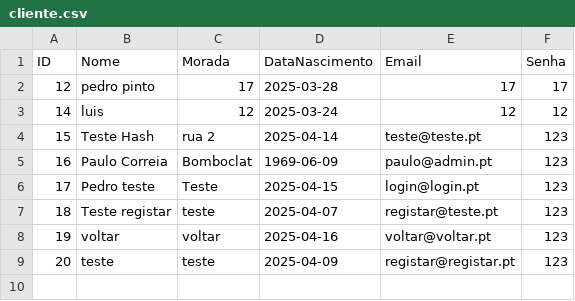
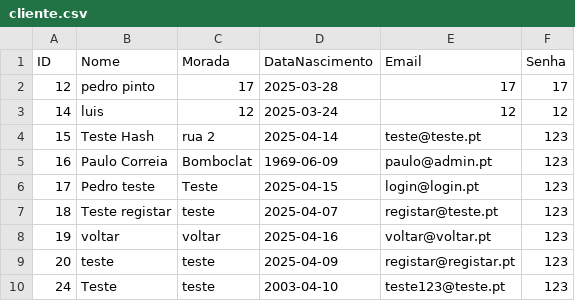
Before and after one commit to pedropinto25/LP2, a CSV file: LP2/src/main/java/com/lp2/lp2/Util/cliente.csv, drawn as a sheet; the diff names each change by its address in the sheet, - before the commit and + after, or states it on an @@ line.

```diff
--- a/LP2/src/main/java/com/lp2/lp2/Util/cliente.csv
+++ b/LP2/src/main/java/com/lp2/lp2/Util/cliente.csv
+row 10: 24 | Teste | teste | 2003-04-10 | teste123@teste.pt | 123
```
Also changed, not shown: LP2/src/main/java/com/lp2/lp2/Util/leilao.csv, 14 other files.
